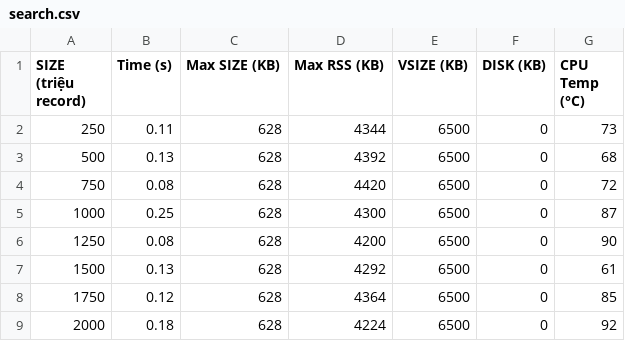
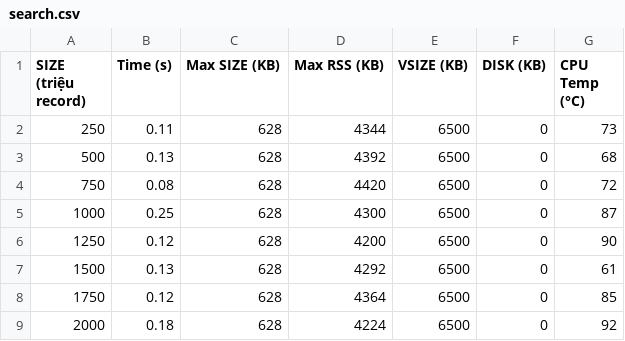
Before and after one commit to Nhat-Thanh/CS523, a CSV file: Btree/sheet/search.csv, drawn as a sheet.

Commit message:
search operation sheet

```diff
--- a/Btree/sheet/search.csv
+++ b/Btree/sheet/search.csv
@@ -5,3 +5,3 @@ SIZE (triệu record),Time (s),Max SIZE (KB),Max RSS (KB),VSIZE (KB),DISK (KB),C
 1000,0.25,628,4300,6500,0,87
-1250,0.08,628,4200,6500,0,90
+1250,0.12,628,4200,6500,0,90
 1500,0.13,628,4292,6500,0,61
```
